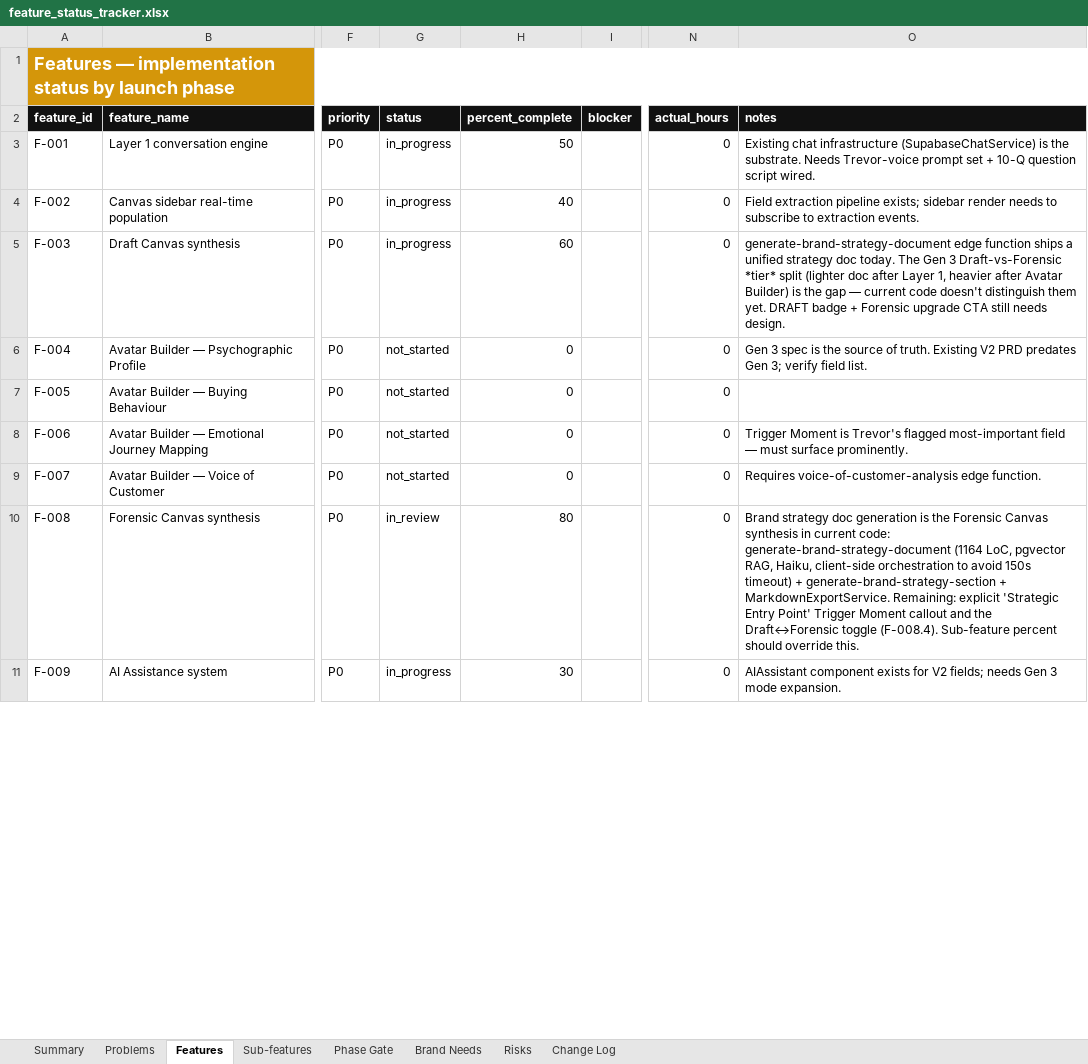
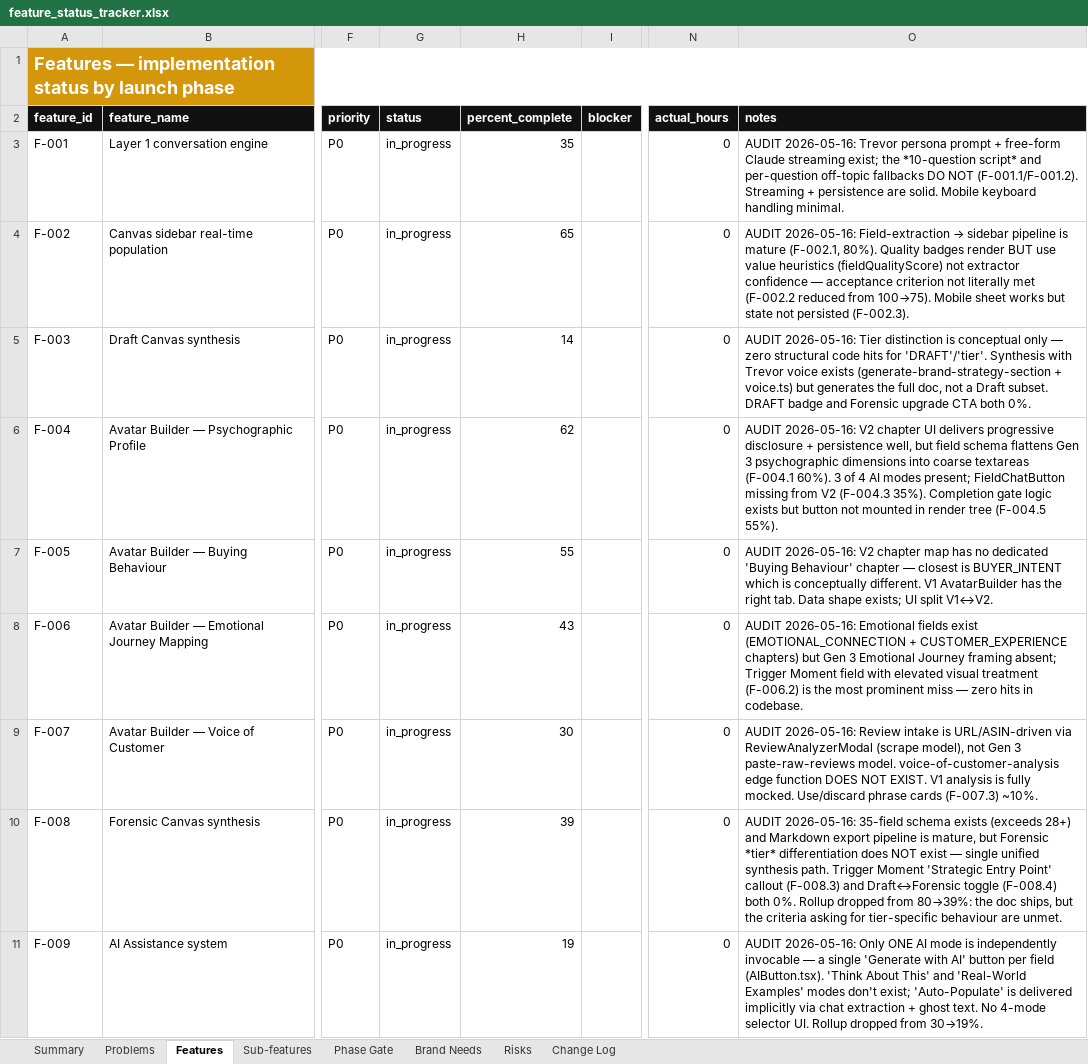
Before and after one commit to BrandvoiceRetail/idea-brand-coach, an Excel workbook: docs/feature_status_tracker.xlsx, sheet Features, drawn as a sheet; only a part is shown, gaps mark what is left out; values as stored, in another font and other column widths than the file's, no borders; conditional formats not drawn; the diff covers the shown part only; the diff names each change by its address in the sheet, - before the commit and + after, or states it on an @@ line.

```diff
--- a/docs/feature_status_tracker.xlsx (sheet Features)
+++ b/docs/feature_status_tracker.xlsx (sheet Features)
-H3 (percent_complete): 50
+H3 (percent_complete): 35
-O3 (notes): Existing chat infrastructure (SupabaseChatService) is the substrate. Needs Trevor-voice prompt set + 10-Q question script wired.
+O3 (notes): AUDIT 2026-05-16: Trevor persona prompt + free-form Claude streaming exist; the *10-question script* and per-question off-topic fallbacks DO NOT (F-001.1/F-001.2). Streaming + persistence are solid. Mobile keyboard handling minimal.
-H4 (percent_complete): 40
+H4 (percent_complete): 65
@@ O4 (notes): Field extraction pipeline exists; sidebar render needs to subscribe to extraction events. → AUDIT 2026-05-16: Field-extraction → sidebar pipeline is mature (F-002.1, 80%). Quality badges render BUT use value heuristics (fieldQualityScore) not extractor confidence — acceptance criterion not literally met (F-002.2 reduced from 100→75). Mobile sheet works but state not persisted (F-002.3). @@
-H5 (percent_complete): 60
+H5 (percent_complete): 14
-O5 (notes): generate-brand-strategy-document edge function ships a unified strategy doc today. The Gen 3 Draft-vs-Forensic *tier* split (lighter doc after Layer 1, heavier after Avatar Builder) is the gap — current code doesn't distinguish them yet. DRAFT badge + Forensic upgrade CTA still needs design.
+O5 (notes): AUDIT 2026-05-16: Tier distinction is conceptual only — zero structural code hits for 'DRAFT'/'tier'. Synthesis with Trevor voice exists (generate-brand-strategy-section + voice.ts) but generates the full doc, not a Draft subset. DRAFT badge and Forensic upgrade CTA both 0%.
-G6:G9 (status): not_started
+G6:G9 (status): in_progress
-H6 (percent_complete): 0
+H6 (percent_complete): 62
-O6 (notes): Gen 3 spec is the source of truth. Existing V2 PRD predates Gen 3; verify field list.
+O6 (notes): AUDIT 2026-05-16: V2 chapter UI delivers progressive disclosure + persistence well, but field schema flattens Gen 3 psychographic dimensions into coarse textareas (F-004.1 60%). 3 of 4 AI modes present; FieldChatButton missing from V2 (F-004.3 35%). Completion gate logic exists but button not mounted in render tree (F-004.5 55%).
-H7 (percent_complete): 0
+H7 (percent_complete): 55
-O7 (notes): (empty)
+O7 (notes): AUDIT 2026-05-16: V2 chapter map has no dedicated 'Buying Behaviour' chapter — closest is BUYER_INTENT which is conceptually different. V1 AvatarBuilder has the right tab. Data shape exists; UI split V1↔V2.
-H8 (percent_complete): 0
+H8 (percent_complete): 43
-O8 (notes): Trigger Moment is Trevor's flagged most-important field — must surface prominently.
+O8 (notes): AUDIT 2026-05-16: Emotional fields exist (EMOTIONAL_CONNECTION + CUSTOMER_EXPERIENCE chapters) but Gen 3 Emotional Journey framing absent; Trigger Moment field with elevated visual treatment (F-006.2) is the most prominent miss — zero hits in codebase.
-H9 (percent_complete): 0
+H9 (percent_complete): 30
-O9 (notes): Requires voice-of-customer-analysis edge function.
+O9 (notes): AUDIT 2026-05-16: Review intake is URL/ASIN-driven via ReviewAnalyzerModal (scrape model), not Gen 3 paste-raw-reviews model. voice-of-customer-analysis edge function DOES NOT EXIST. V1 analysis is fully mocked. Use/discard phrase cards (F-007.3) ~10%.
-G10 (status): in_review
+G10 (status): in_progress
-H10 (percent_complete): 80
+H10 (percent_complete): 39
-O10 (notes): Brand strategy doc generation is the Forensic Canvas synthesis in current code: generate-brand-strategy-document (1164 LoC, pgvector RAG, Haiku, client-side orchestration to avoid 150s timeout) + generate-brand-strategy-section + MarkdownExportService. Remaining: explicit 'Strategic Entry Point' Trigger Moment callout and the Draft↔Forensic toggle (F-008.4). Sub-feature percent should override this.
+O10 (notes): AUDIT 2026-05-16: 35-field schema exists (exceeds 28+) and Markdown export pipeline is mature, but Forensic *tier* differentiation does NOT exist — single unified synthesis path. Trigger Moment 'Strategic Entry Point' callout (F-008.3) and Draft↔Forensic toggle (F-008.4) both 0%. Rollup dropped from 80→39%: the doc ships, but the criteria asking for tier-specific behaviour are unmet.
-H11 (percent_complete): 30
+H11 (percent_complete): 19
-O11 (notes): AIAssistant component exists for V2 fields; needs Gen 3 mode expansion.
+O11 (notes): AUDIT 2026-05-16: Only ONE AI mode is independently invocable — a single 'Generate with AI' button per field (AIButton.tsx). 'Think About This' and 'Real-World Examples' modes don't exist; 'Auto-Populate' is delivered implicitly via chat extraction + ghost text. No 4-mode selector UI. Rollup dropped from 30→19%.
```
Also changed, not shown: 15 edited cells elsewhere in this sheet, sheet Sub-features, sheet Change Log, 1 other file.
